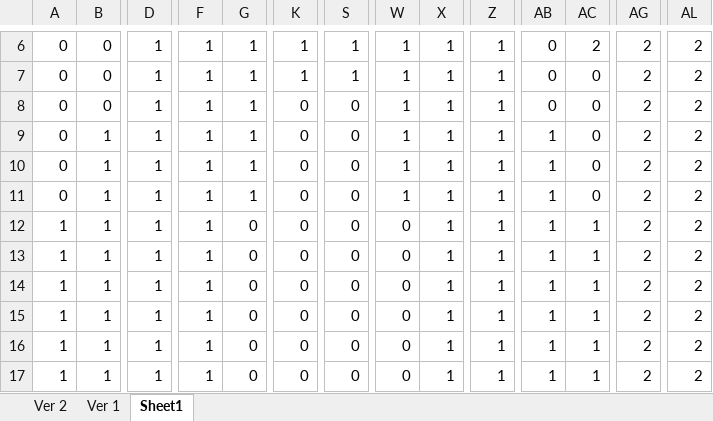
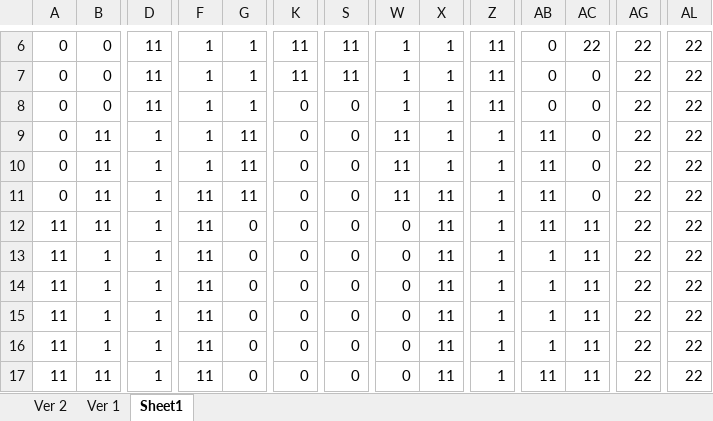
Before and after one commit to colindomoney/ZeroOne, an Excel workbook: 01_Pixels.xlsx, sheet Sheet1, drawn as a sheet; only a part is shown, gaps mark what is left out; values as stored, in another font and other column widths than the file's, no borders; conditional formats not drawn; the diff covers the shown part only; the diff names each change by its address in the sheet, - before the commit and + after, or states it on an @@ line.

```diff
--- a/01_Pixels.xlsx (sheet Sheet1)
+++ b/01_Pixels.xlsx (sheet Sheet1)
-D6:D8: 1
+D6:D8: 11
-K6:K7: 1
+K6:K7: 11
-S6:S7: 1
+S6:S7: 11
-Z6:Z8: 1
+Z6:Z8: 11
-AC6: 2
+AC6: 22
-AG6:AG17: 2
+AG6:AG17: 22
-AL6:AL17: 2
+AL6:AL17: 22
-B9:B12: 1
+B9:B12: 11
-G9:G11: 1
+G9:G11: 11
-W9:W11: 1
+W9:W11: 11
-AB9:AB12: 1
+AB9:AB12: 11
-F11:F17: 1
+F11:F17: 11
-X11:X17: 1
+X11:X17: 11
-A12:A17: 1
+A12:A17: 11
-AC12:AC17: 1
+AC12:AC17: 11
-B17: 1
+B17: 11
-AB17: 1
+AB17: 11
```
Also changed, not shown: 172 edited cells elsewhere in this sheet, 11 other files.
